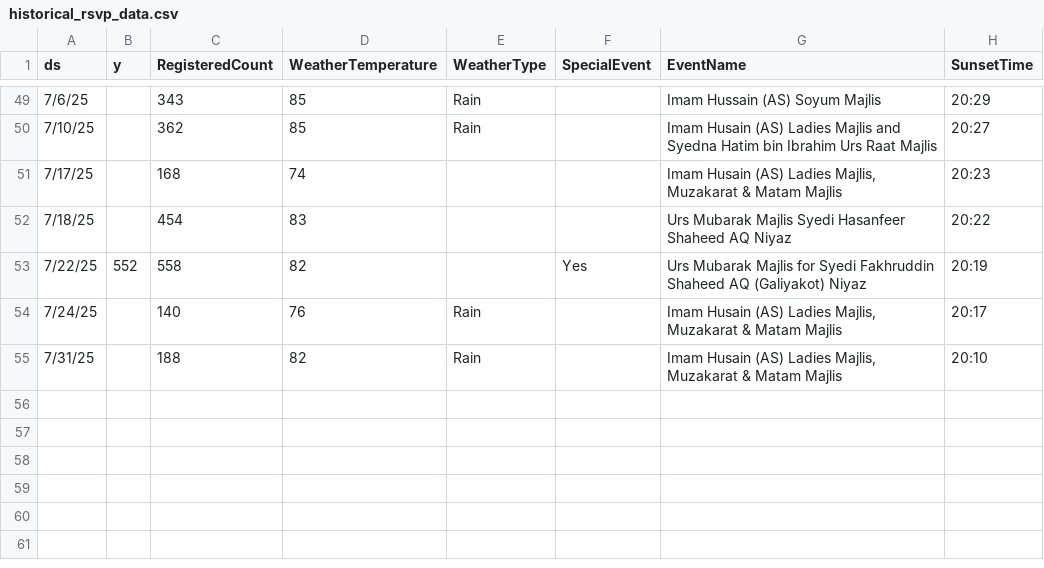
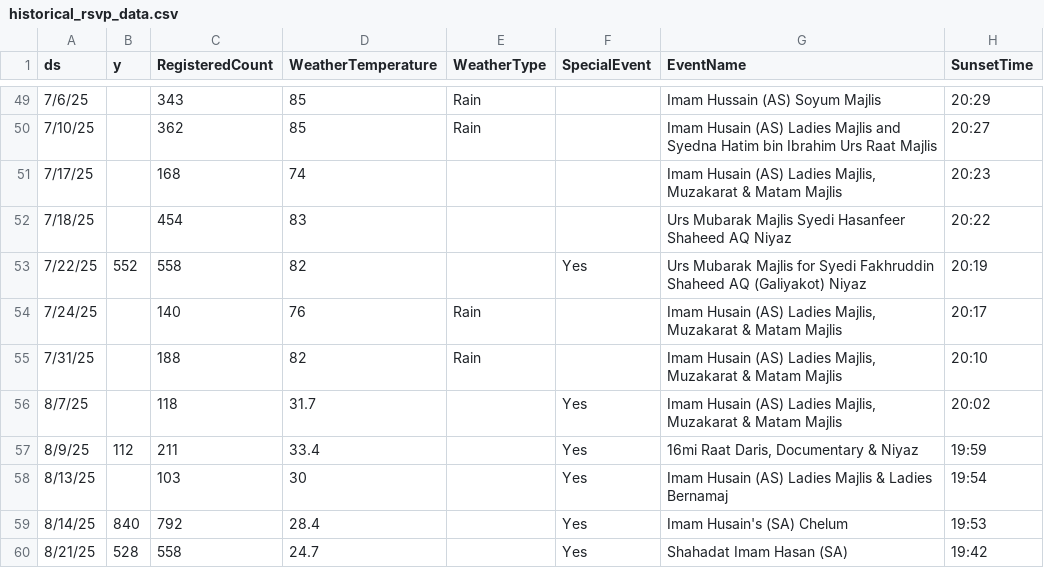
Before and after one commit to mskhambaty/rsvp-forecast-python, a CSV file: historical_rsvp_data.csv, drawn as a sheet; only a part is shown, gaps mark what is left out.

Commit message:
Add files via upload

```diff
--- a/historical_rsvp_data.csv
+++ b/historical_rsvp_data.csv
@@ -55 +55,6 @@
 7/31/25,,188,82,Rain,,"Imam Husain (AS) Ladies Majlis, Muzakarat & Matam Majlis",20:10
+8/7/25,,118,31.7,,Yes,"Imam Husain (AS) Ladies Majlis, Muzakarat & Matam Majlis",20:02
+8/9/25,112,211,33.4,,Yes,"16mi Raat Daris, Documentary & Niyaz",19:59
+8/13/25,,103,30,,Yes,Imam Husain (AS) Ladies Majlis & Ladies Bernamaj,19:54
+8/14/25,840,792,28.4,,Yes,Imam Husain's (SA) Chelum,19:53
+8/21/25,528,558,24.7,,Yes,Shahadat Imam Hasan (SA),19:42
```
